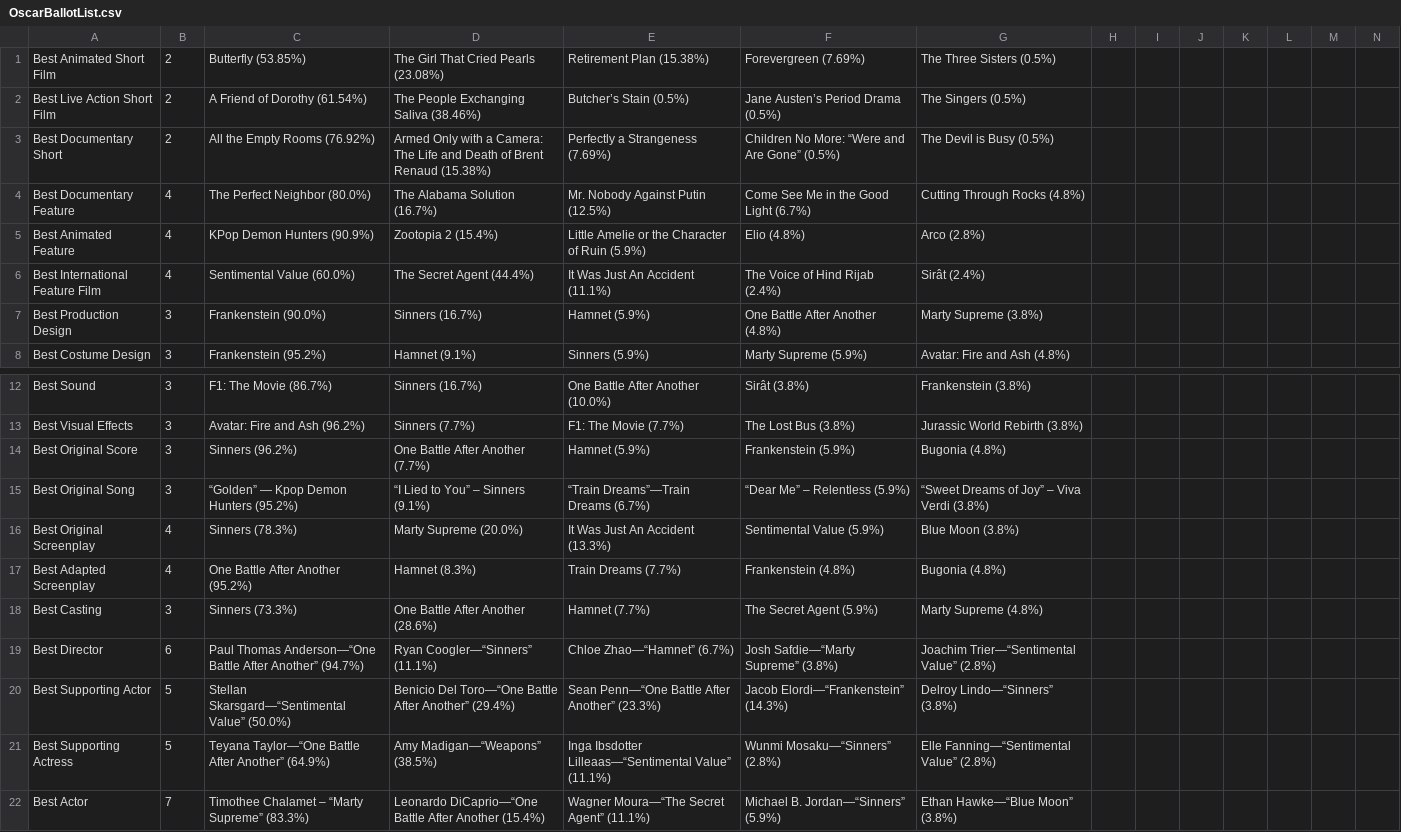
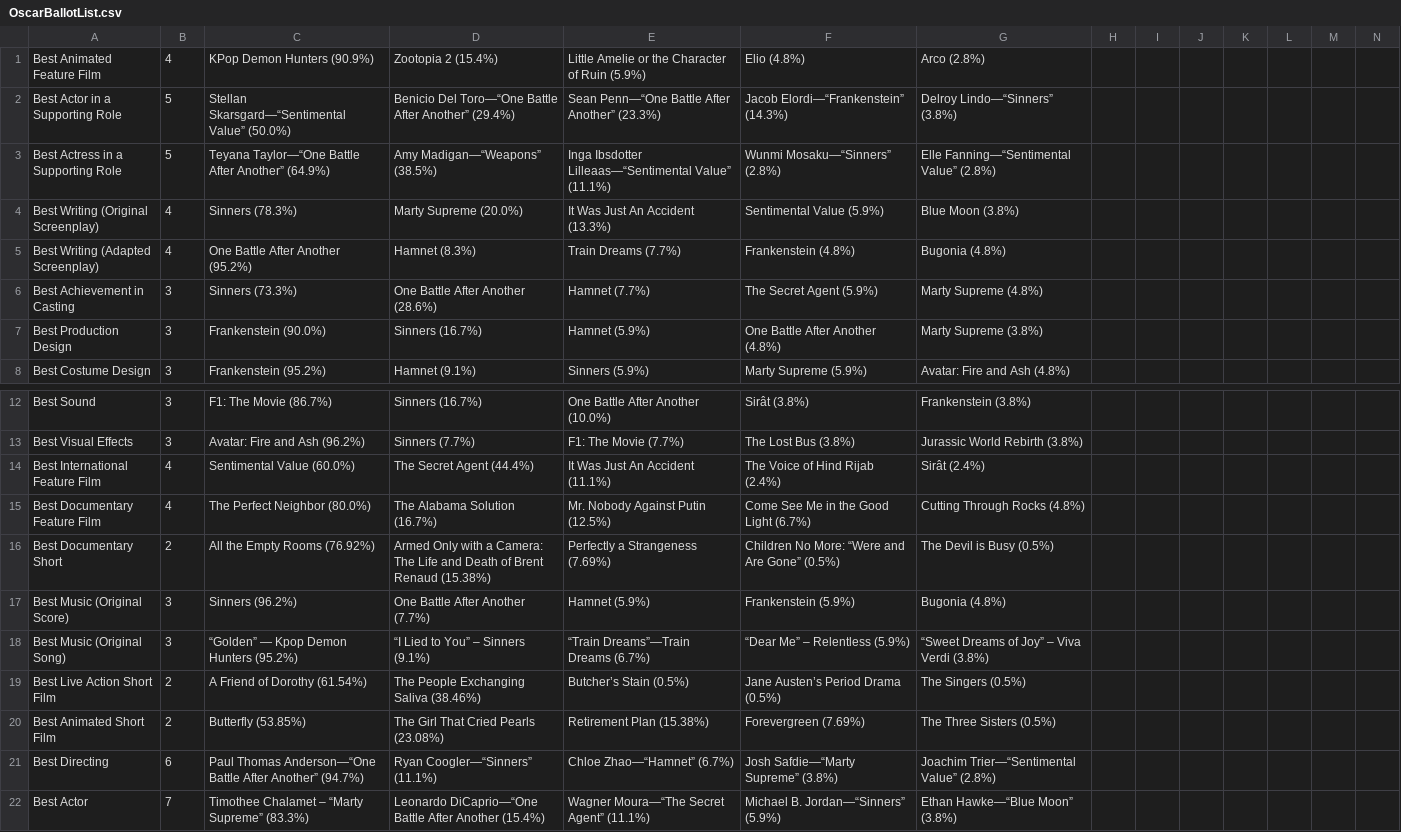
Before and after one commit to analumonzon/Oscars, a CSV file: docs/OscarBallotList.csv, drawn as a sheet; only a part is shown, gaps mark what is left out; removed rows and columns are numbered as before the commit, all else as after; rows hold the shown columns only; the diff names each change by its address in the sheet, - before the commit and + after, or states it on an @@ line.

```diff
--- a/docs/OscarBallotList.csv
+++ b/docs/OscarBallotList.csv
-row 4: Best Documentary Feature | 4 | The Perfect Neighbor (80.0%) | The Alabama Solution (16.7%) | Mr. Nobody Against Putin (12.5%) | Come See Me in the Good Light (6.7%) | Cutting Through Rocks (4.8%)
-A1: Best Animated Feature
+A1: Best Animated Feature Film
+row 2: Best Actor in a Supporting Role | 5 | Stellan Skarsgard—“Sentimental Value” (50.0%) | Benicio Del Toro—“One Battle After Another” (29.4%) | Sean Penn—“One Battle After Another” (23.3%) | Jacob Elordi—“Frankenstein” (14.3%) | Delroy Lindo—“Sinners” (3.8%)
+row 3: Best Actress in a Supporting Role | 5 | Teyana Taylor—“One Battle After Another” (64.9%) | Amy Madigan—“Weapons” (38.5%) | Inga Ibsdotter Lilleaas—“Sentimental Value” (11.1%) | Wunmi Mosaku—“Sinners” (2.8%) | Elle Fanning—“Sentimental Value” (2.8%)
+row 4: Best Writing (Original Screenplay) | 4 | Sinners (78.3%) | Marty Supreme (20.0%) | It Was Just An Accident (13.3%) | Sentimental Value (5.9%) | Blue Moon (3.8%)
+row 5: Best Writing (Adapted Screenplay) | 4 | One Battle After Another (95.2%) | Hamnet (8.3%) | Train Dreams (7.7%) | Frankenstein (4.8%) | Bugonia (4.8%)
+row 6: Best Achievement in Casting | 3 | Sinners (73.3%) | One Battle After Another (28.6%) | Hamnet (7.7%) | The Secret Agent (5.9%) | Marty Supreme (4.8%)
@@ row 6 moved to row 14: Best International Feature Film @@
+row 15: Best Documentary Feature Film | 4 | The Perfect Neighbor (80.0%) | The Alabama Solution (16.7%) | Mr. Nobody Against Putin (12.5%) | Come See Me in the Good Light (6.7%) | Cutting Through Rocks (4.8%)
@@ row 3 moved to row 16: Best Documentary Short @@
-A17: Best Original Score
+A17: Best Music (Original Score)
-A18: Best Original Song
+A18: Best Music (Original Song)
-row 16: Best Original Screenplay | 4 | Sinners (78.3%) | Marty Supreme (20.0%) | It Was Just An Accident (13.3%) | Sentimental Value (5.9%) | Blue Moon (3.8%)
-row 17: Best Adapted Screenplay | 4 | One Battle After Another (95.2%) | Hamnet (8.3%) | Train Dreams (7.7%) | Frankenstein (4.8%) | Bugonia (4.8%)
-row 18: Best Casting | 3 | Sinners (73.3%) | One Battle After Another (28.6%) | Hamnet (7.7%) | The Secret Agent (5.9%) | Marty Supreme (4.8%)
@@ row 2 moved to row 19: Best Live Action Short Film @@
@@ row 1 moved to row 20: Best Animated Short Film @@
-A21: Best Director
+A21: Best Directing
-row 20: Best Supporting Actor | 5 | Stellan Skarsgard—“Sentimental Value” (50.0%) | Benicio Del Toro—“One Battle After Another” (29.4%) | Sean Penn—“One Battle After Another” (23.3%) | Jacob Elordi—“Frankenstein” (14.3%) | Delroy Lindo—“Sinners” (3.8%)
-row 21: Best Supporting Actress | 5 | Teyana Taylor—“One Battle After Another” (64.9%) | Amy Madigan—“Weapons” (38.5%) | Inga Ibsdotter Lilleaas—“Sentimental Value” (11.1%) | Wunmi Mosaku—“Sinners” (2.8%) | Elle Fanning—“Sentimental Value” (2.8%)
```
Also changed, not shown: 8 other files.
